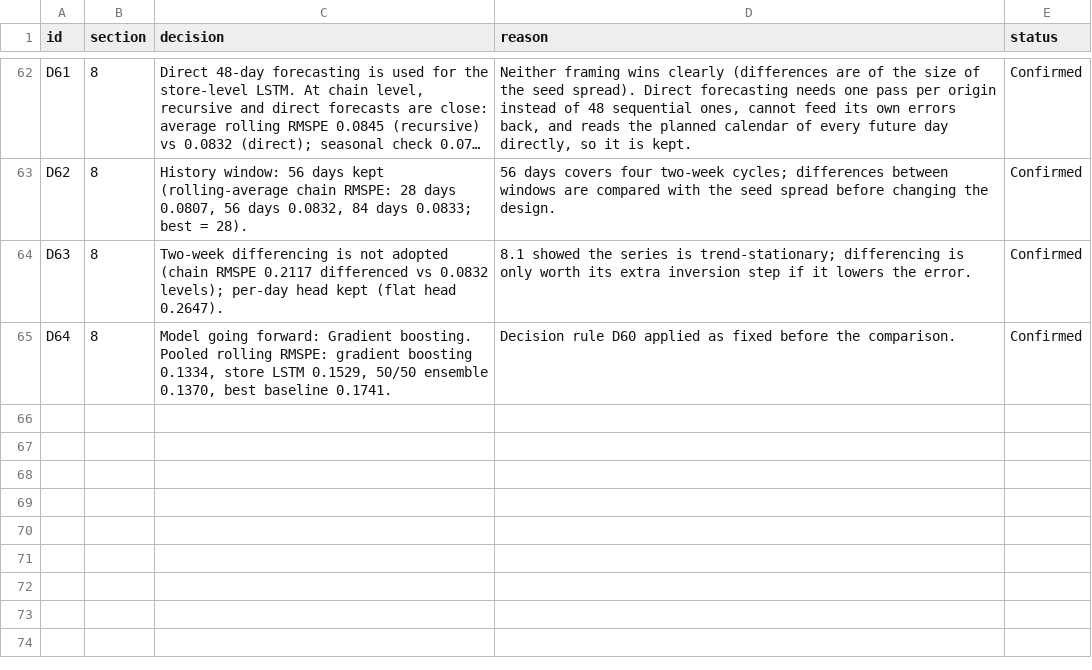
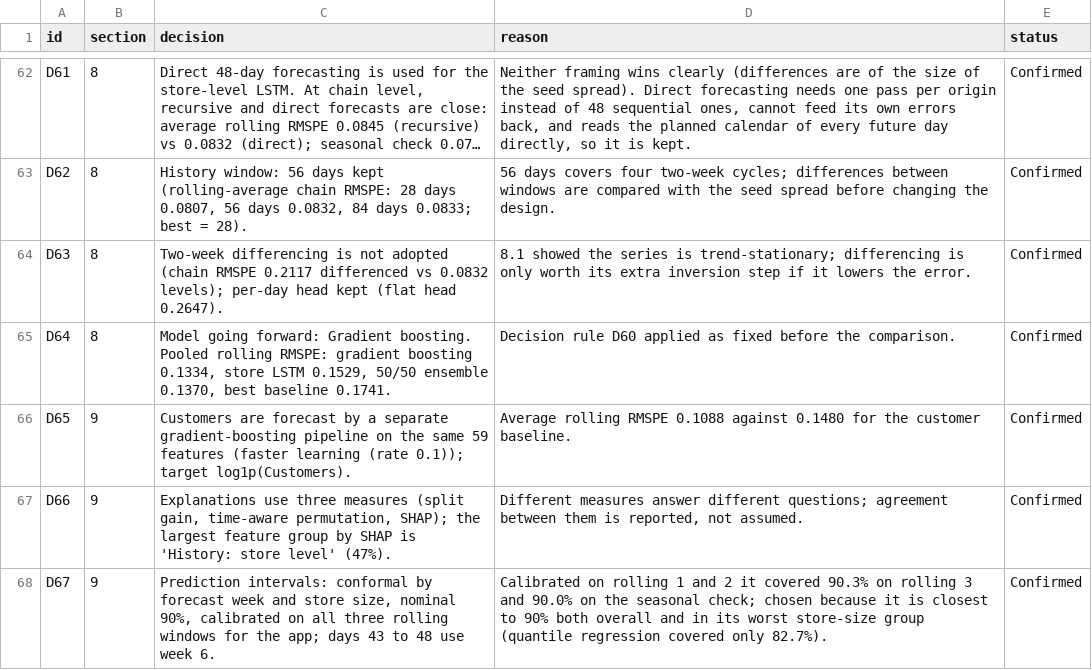
Before and after one commit to srishkyra/NEXTHIKES-IT-SOLUTIONS-Pvt.-Ltd.---PROJECT-6, a CSV file: outputs/decision_register.csv, drawn as a sheet; only a part is shown, gaps mark what is left out; long unchanged cells end in …; the diff names each change by its address in the sheet, - before the commit and + after, or states it on an @@ line.

```diff
--- a/outputs/decision_register.csv
+++ b/outputs/decision_register.csv
+row 66: D65 | 9 | Customers are forecast by a separate gradient-boosting pipeline on the same 59 features (faster learning (rate 0.1)); target log1p(Customers). | Average rolling RMSPE 0.1088 against 0.1480 for the customer baseline. | Confirmed
+row 67: D66 | 9 | Explanations use three measures (split gain, time-aware permutation, SHAP); the largest feature group by SHAP is 'History: store level' (47%). | Different measures answer different questions; agreement between them is reported, not assumed. | Confirmed
+row 68: D67 | 9 | Prediction intervals: conformal by forecast week and store size, nominal 90%, calibrated on all three rolling windows for the app; days 43 to 48 use week 6. | Calibrated on rolling 1 and 2 it covered 90.3% on rolling 3 and 90.0% on the seasonal check; chosen because it is closest to 90% both overall and in its worst store-size group (quantile regression covered only 82.7%). | Confirmed
```
Also changed, not shown: outputs/limitations.csv, outputs/table_index.csv, 13 other files.
